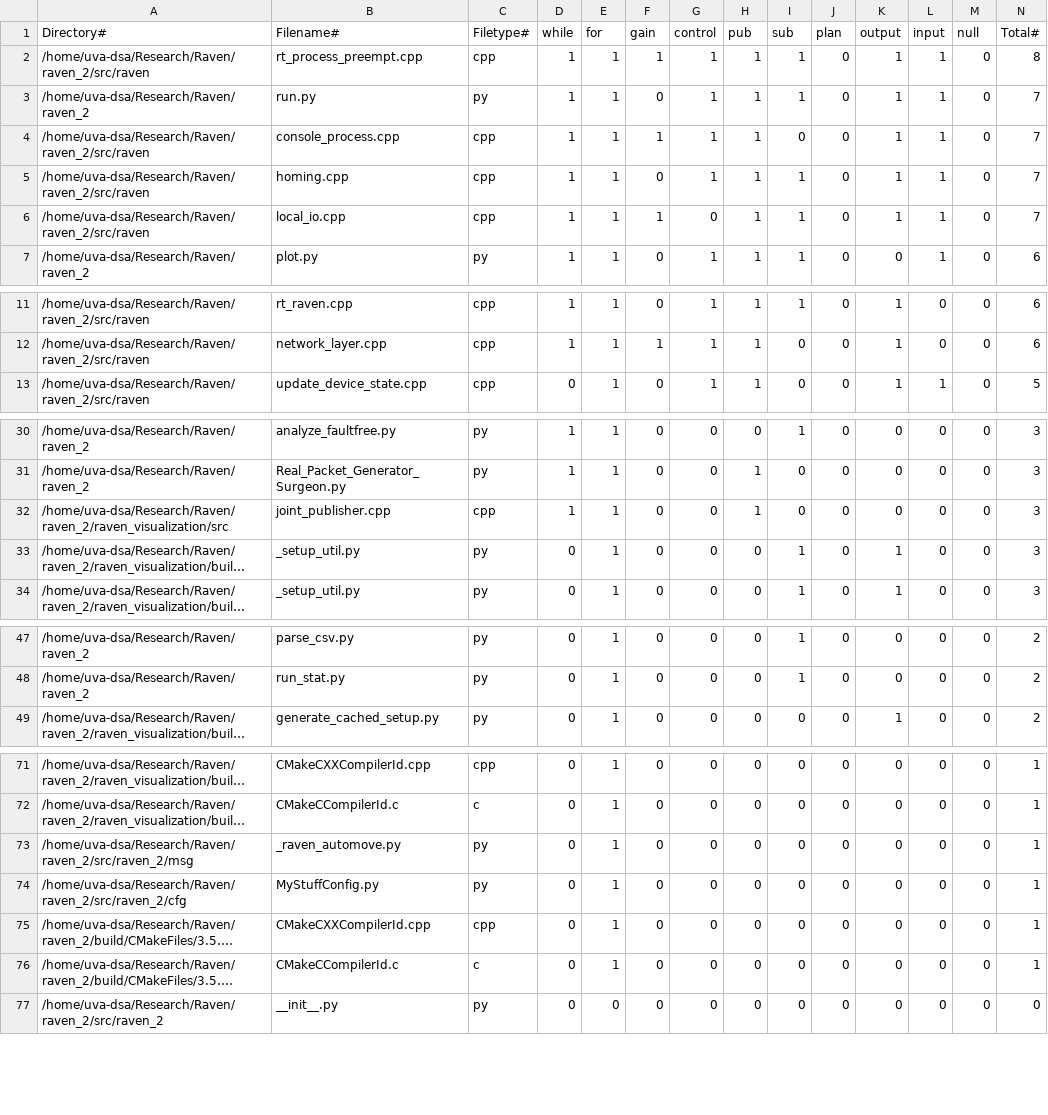
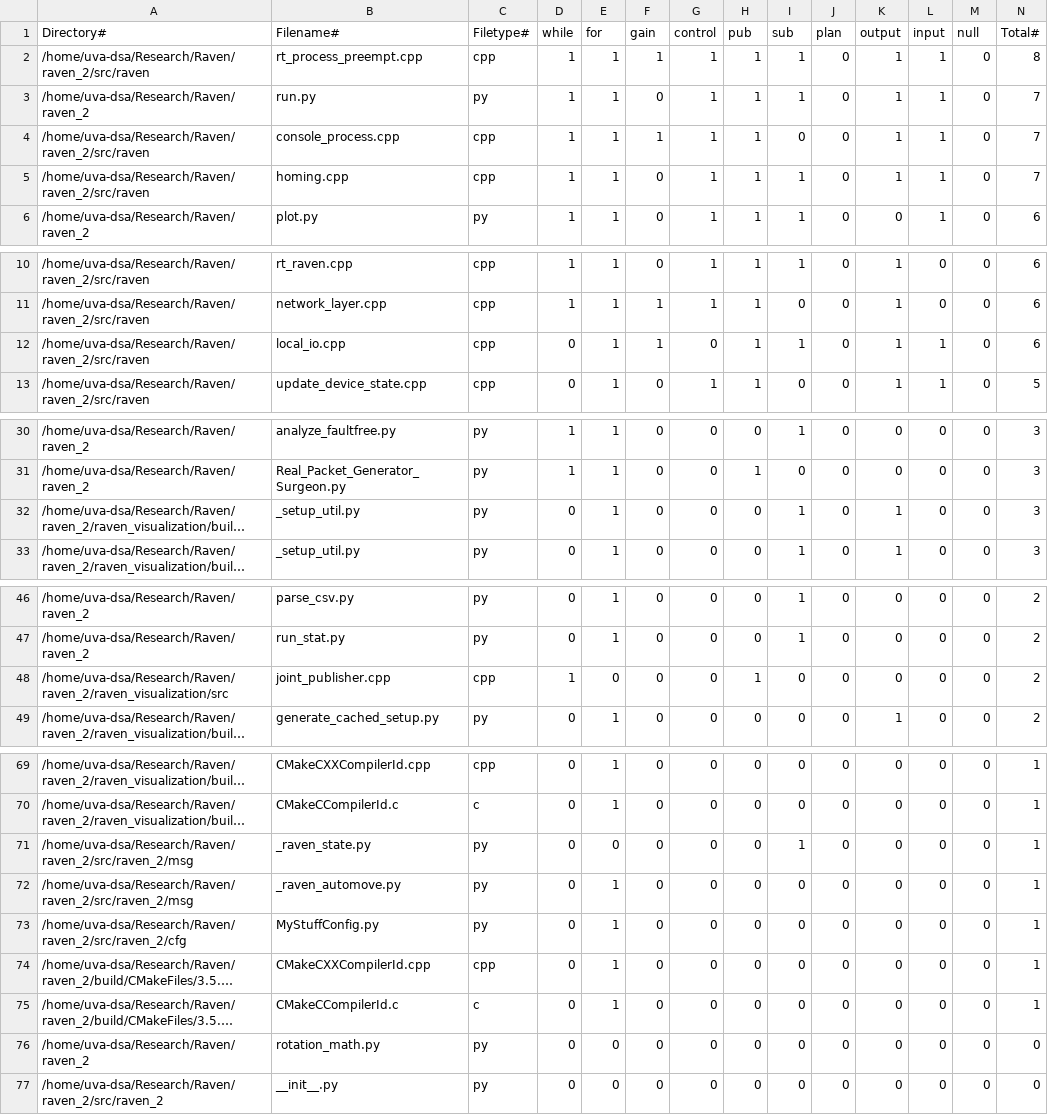
Before and after one commit to gitguige/calculate_keywords, a CSV file: summary_raven.csv, drawn as a sheet; only a part is shown, gaps mark what is left out; long unchanged cells end in …; removed rows and columns are numbered as before the commit, all else as after; the diff covers the shown part only; the diff names each change by its address in the sheet, - before the commit and + after, or states it on an @@ line.

Commit message:
add raven

```diff
--- a/summary_raven.csv
+++ b/summary_raven.csv
-row 6: /home/uva-dsa/Research/Raven/raven_2/src/raven | local_io.cpp | cpp | 1 | 1 | 1 | 0 | 1 | 1 | 0 | 1 | 1 | 0 | 7
+row 12: /home/uva-dsa/Research/Raven/raven_2/src/raven | local_io.cpp | cpp | 0 | 1 | 1 | 0 | 1 | 1 | 0 | 1 | 1 | 0 | 6
-row 32: /home/uva-dsa/Research/Raven/raven_2/raven_visualization/src | joint_publisher.cpp | cpp | 1 | 1 | 0 | 0 | 1 | 0 | 0 | 0 | 0 | 0 | 3
+row 48: /home/uva-dsa/Research/Raven/raven_2/raven_visualization/src | joint_publisher.cpp | cpp | 1 | 0 | 0 | 0 | 1 | 0 | 0 | 0 | 0 | 0 | 2
+row 71: /home/uva-dsa/Research/Raven/raven_2/src/raven_2/msg | _raven_state.py | py | 0 | 0 | 0 | 0 | 0 | 1 | 0 | 0 | 0 | 0 | 1
+row 76: /home/uva-dsa/Research/Raven/raven_2 | rotation_math.py | py | 0 | 0 | 0 | 0 | 0 | 0 | 0 | 0 | 0 | 0 | 0
```
Also changed, not shown: 2 removed rows elsewhere in this file.
